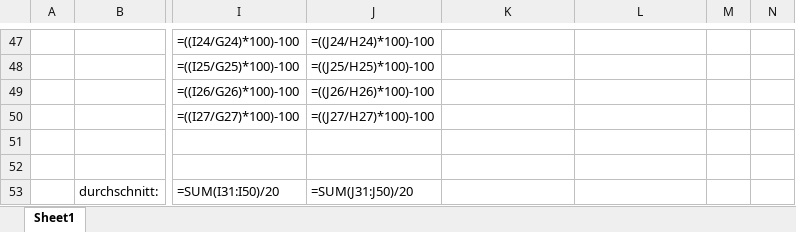
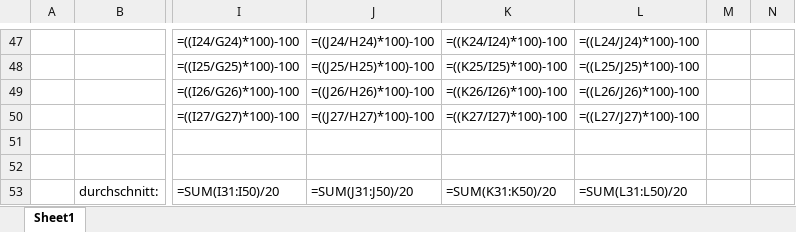
Before and after one commit to FabianA2001/Teamprojekt, an Excel workbook: result.xlsx, sheet Sheet1, drawn as a sheet; only a part is shown, gaps mark what is left out; values as stored, in another font and other column widths than the file's, no borders; formulas without a stored value are shown as written; the diff covers the shown part only; the diff names each change by its address in the sheet, - before the commit and + after, or states it on an @@ line.

```diff
--- a/result.xlsx (sheet Sheet1)
+++ b/result.xlsx (sheet Sheet1)
-K47: (empty)
+K47: =((K24/I24)*100)-100
-L47: (empty)
+L47: =((L24/J24)*100)-100
-K48: (empty)
+K48: =((K25/I25)*100)-100
-L48: (empty)
+L48: =((L25/J25)*100)-100
-K49: (empty)
+K49: =((K26/I26)*100)-100
-L49: (empty)
+L49: =((L26/J26)*100)-100
-K50: (empty)
+K50: =((K27/I27)*100)-100
-L50: (empty)
+L50: =((L27/J27)*100)-100
-K53: (empty)
+K53: =SUM(K31:K50)/20
-L53: (empty)
+L53: =SUM(L31:L50)/20
```
Also changed, not shown: 20 added rows, 20 removed rows and 32 edited cells elsewhere in this sheet, 2 other files.
